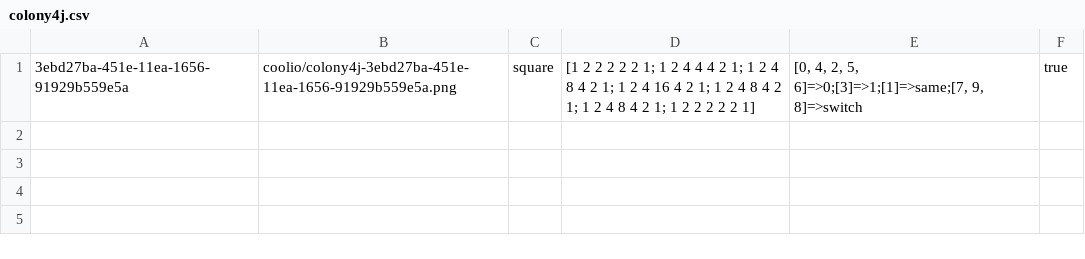
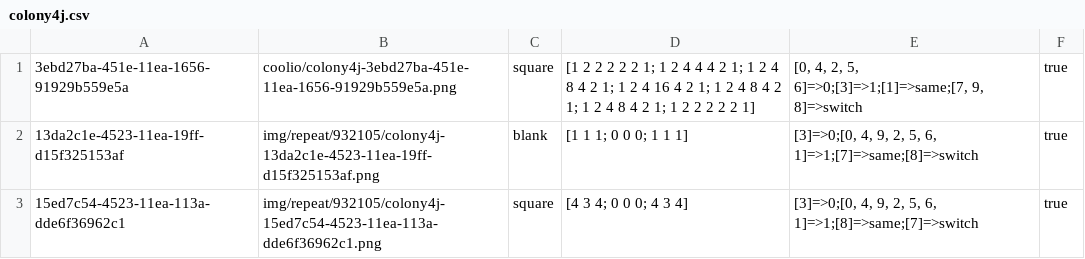
Before and after one commit to turingtest37/Colonies, a CSV file: colony4j.csv, drawn as a sheet; the diff names each change by its address in the sheet, - before the commit and + after, or states it on an @@ line.

```diff
--- a/colony4j.csv
+++ b/colony4j.csv
+row 2: 13da2c1e-4523-11ea-19ff-d15f325153af | img/repeat/932105/colony4j-13da2c1e-4523-11ea-19ff-d15f325153af.png | blank | [1 1 1; 0 0 0; 1 1 1] | [3]=>0;[0, 4, 9, 2, 5, 6, 1]=>1;[7]=>same;[8]=>switch | true
+row 3: 15ed7c54-4523-11ea-113a-dde6f36962c1 | img/repeat/932105/colony4j-15ed7c54-4523-11ea-113a-dde6f36962c1.png | square | [4 3 4; 0 0 0; 4 3 4] | [3]=>0;[0, 4, 9, 2, 5, 6, 1]=>1;[8]=>same;[7]=>switch | true
```
Also changed, not shown: 1 other file.
